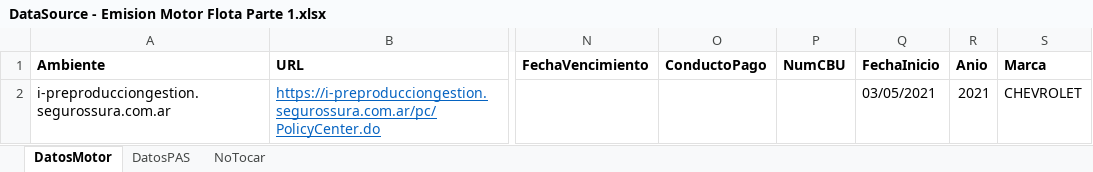
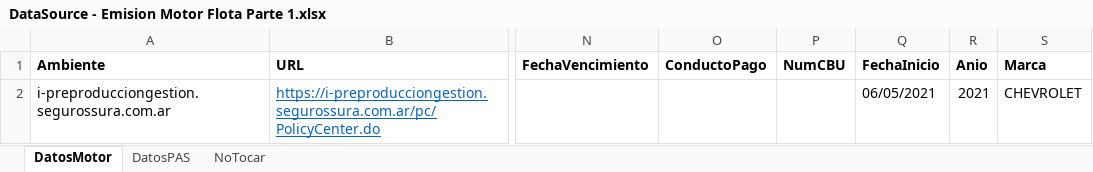
Before and after one commit to suraranorex/sura, an Excel workbook: Sura/DataSource - Emision Motor Flota Parte 1.xlsx, sheet DatosMotor, drawn as a sheet; only a part is shown, gaps mark what is left out; values as stored, in another font and other column widths than the file's, no borders; the diff names each change by its address in the sheet, - before the commit and + after, or states it on an @@ line.

```diff
--- a/Sura/DataSource - Emision Motor Flota Parte 1.xlsx (sheet DatosMotor)
+++ b/Sura/DataSource - Emision Motor Flota Parte 1.xlsx (sheet DatosMotor)
-Q2 (FechaInicio): 03/05/2021
+Q2 (FechaInicio): 06/05/2021
```
Also changed, not shown: Sura/DataSource - Emision Motor - Inspeccion.xlsx, Sura/DataSource - Emision Motor Accesorio Movilidad.xlsx, 7 other files.
